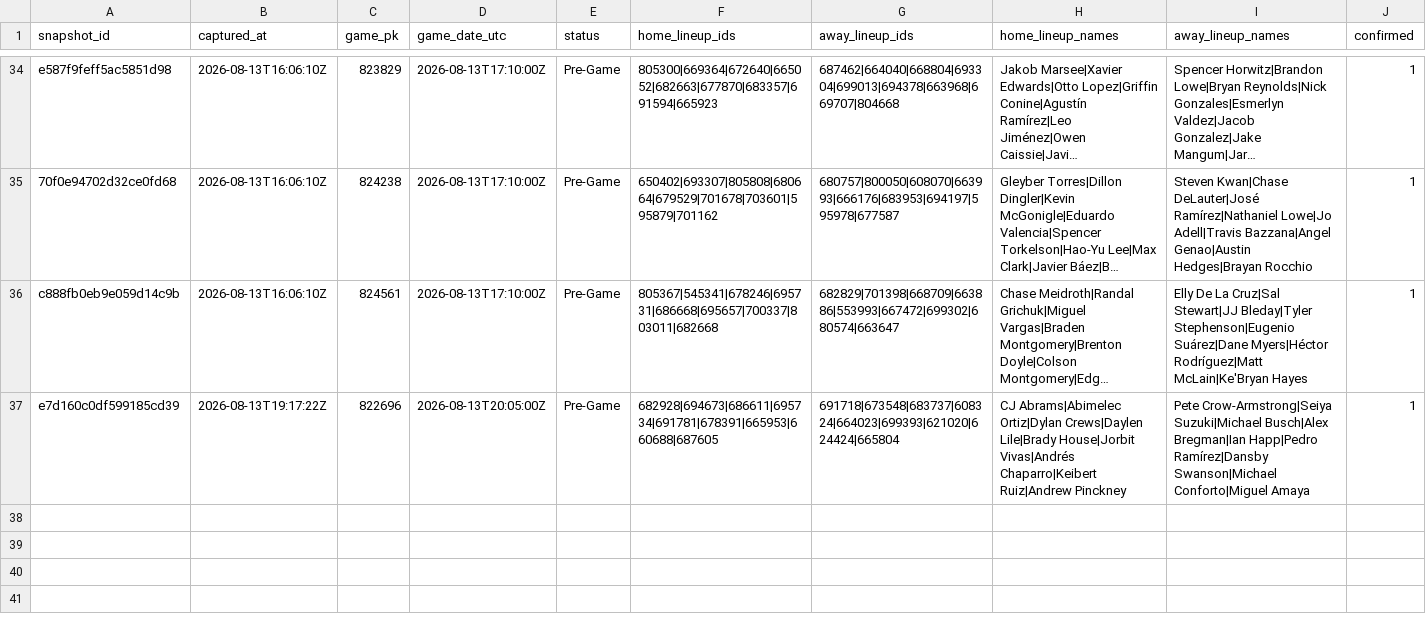
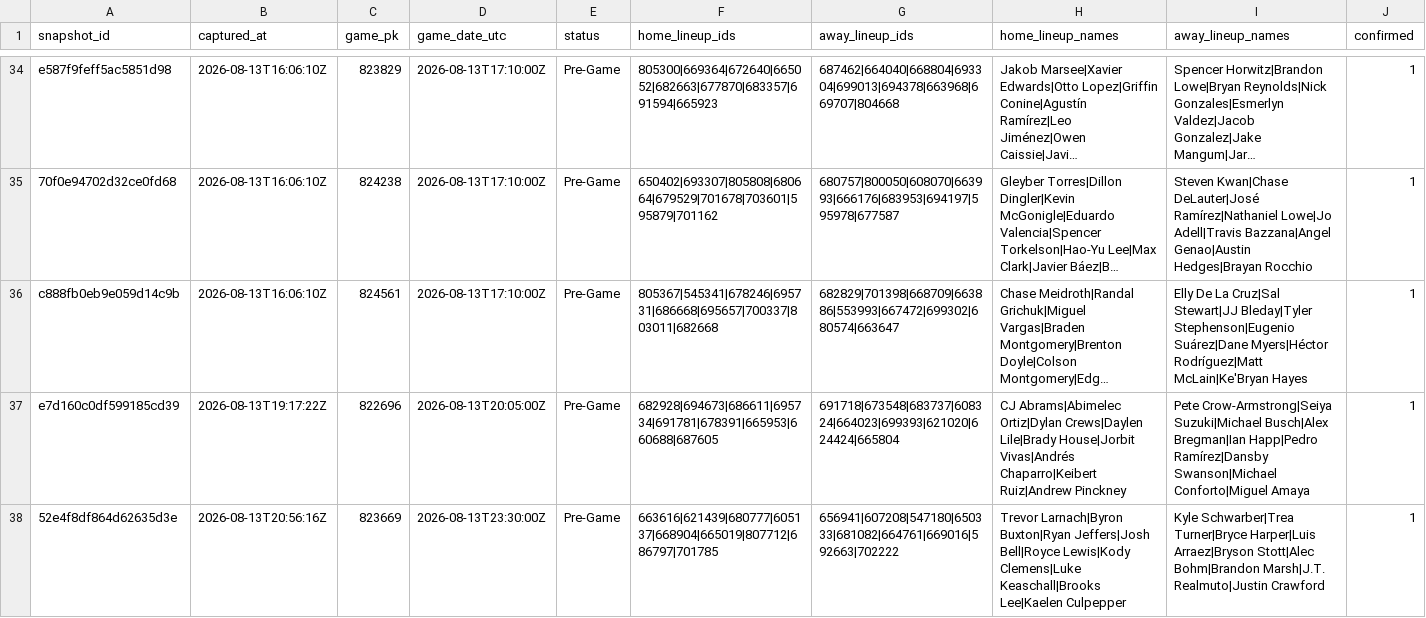
Before and after one commit to joshuakingsland/claude-diamond, a CSV file: data/lineup_snapshots.csv, drawn as a sheet; only a part is shown, gaps mark what is left out; long unchanged cells end in …; the diff names each change by its address in the sheet, - before the commit and + after, or states it on an @@ line.

```diff
--- a/data/lineup_snapshots.csv
+++ b/data/lineup_snapshots.csv
+row 38: 52e4f8df864d62635d3e | 2026-08-13T20:56:16Z | 823669 | 2026-08-13T23:30:00Z | Pre-Game | 663616|621439|680777|605137|668904|665019|807712|686797|701785 | 656941|607208|547180|650333|681082|664761|669016|592663|702222 | Trevor Larnach|Byron Buxton|Ryan Jeffers|Josh Bell|Royce Lewis|Kody Clemens|Luke Keaschall|Brooks Lee|Kaelen Culpepper | Kyle Schwarber|Trea Turner|Bryce Harper|Luis Arraez|Bryson Stott|Alec Bohm|Brandon Marsh|J.T. Realmuto|Justin Crawford | 1
```
Also changed, not shown: data/lines_upcoming.csv, data/paper_rejections.csv, 11 other files.
